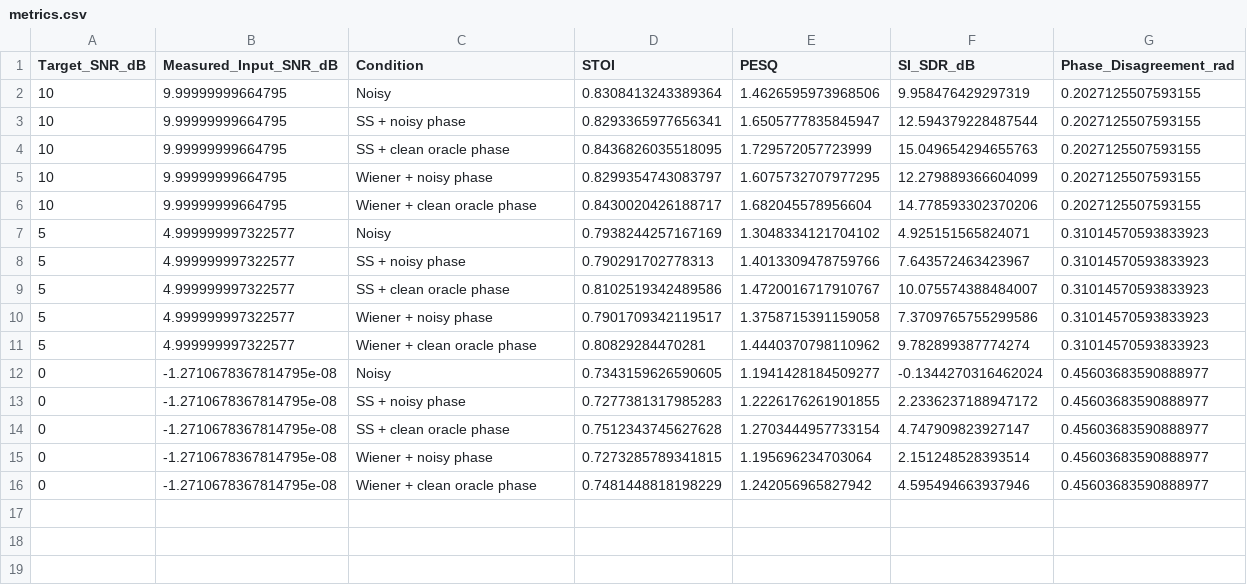
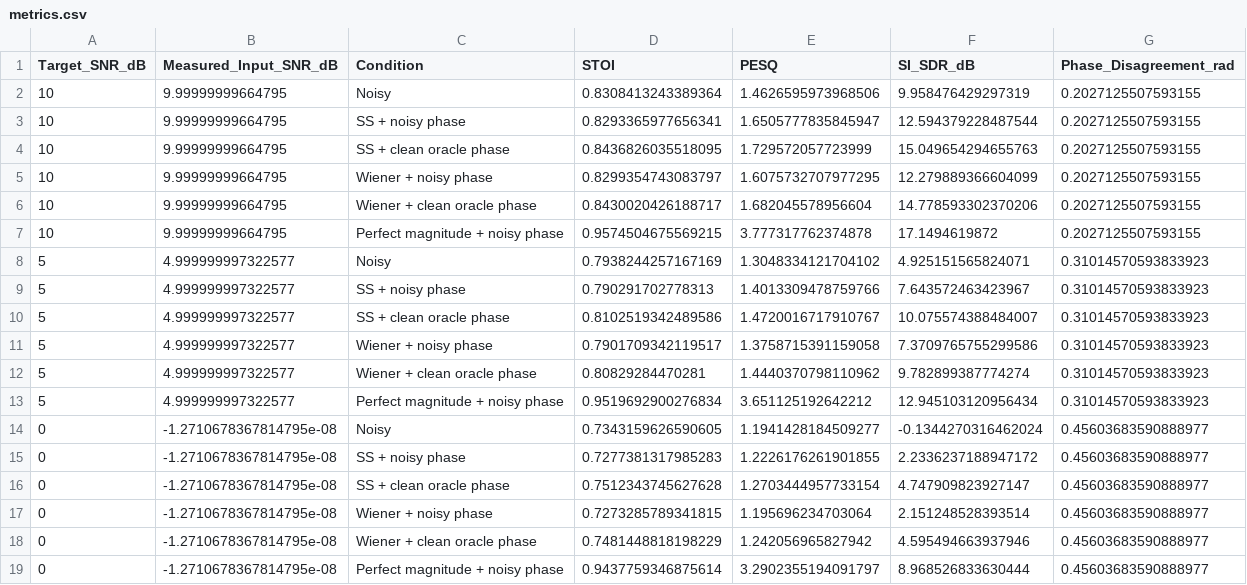
Before and after one commit to sliu2040977-hash/elec5305-project-540569223, a CSV file: results/preliminary/metrics.csv, drawn as a sheet.

Commit message:
Complete full phase analysis and MP-SENet evaluation

```diff
--- a/results/preliminary/metrics.csv
+++ b/results/preliminary/metrics.csv
@@ -6,2 +6,3 @@ Target_SNR_dB,Measured_Input_SNR_dB,Condition,STOI,PESQ,SI_SDR_dB,Phase_Disagree
 10,9.99999999664795,Wiener + clean oracle phase,0.8430020426188717,1.682045578956604,14.778593302370206,0.2027125507593155
+10,9.99999999664795,Perfect magnitude + noisy phase,0.9574504675569215,3.777317762374878,17.1494619872,0.2027125507593155
 5,4.999999997322577,Noisy,0.7938244257167169,1.3048334121704102,4.925151565824071,0.31014570593833923
@@ -11,2 +12,3 @@ Target_SNR_dB,Measured_Input_SNR_dB,Condition,STOI,PESQ,SI_SDR_dB,Phase_Disagree
 5,4.999999997322577,Wiener + clean oracle phase,0.80829284470281,1.4440370798110962,9.782899387774274,0.31014570593833923
+5,4.999999997322577,Perfect magnitude + noisy phase,0.9519692900276834,3.651125192642212,12.945103120956434,0.31014570593833923
 0,-1.2710678367814795e-08,Noisy,0.7343159626590605,1.1941428184509277,-0.1344270316462024,0.45603683590888977
@@ -16 +18,2 @@ Target_SNR_dB,Measured_Input_SNR_dB,Condition,STOI,PESQ,SI_SDR_dB,Phase_Disagree
 0,-1.2710678367814795e-08,Wiener + clean oracle phase,0.7481448818198229,1.242056965827942,4.595494663937946,0.45603683590888977
+0,-1.2710678367814795e-08,Perfect magnitude + noisy phase,0.9437759346875614,3.2902355194091797,8.968526833630444,0.45603683590888977
```
Also changed, not shown: 37 other files.
